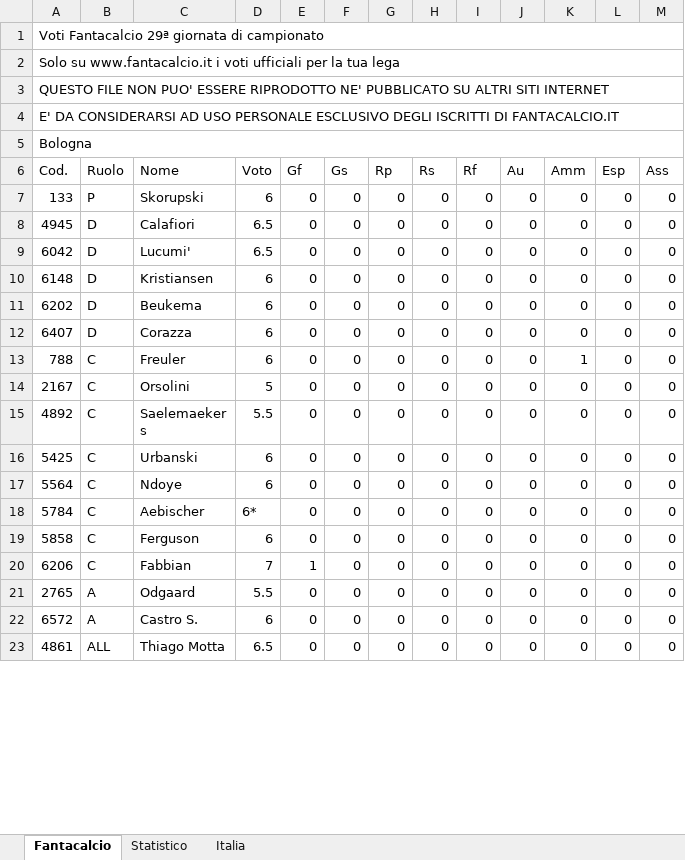
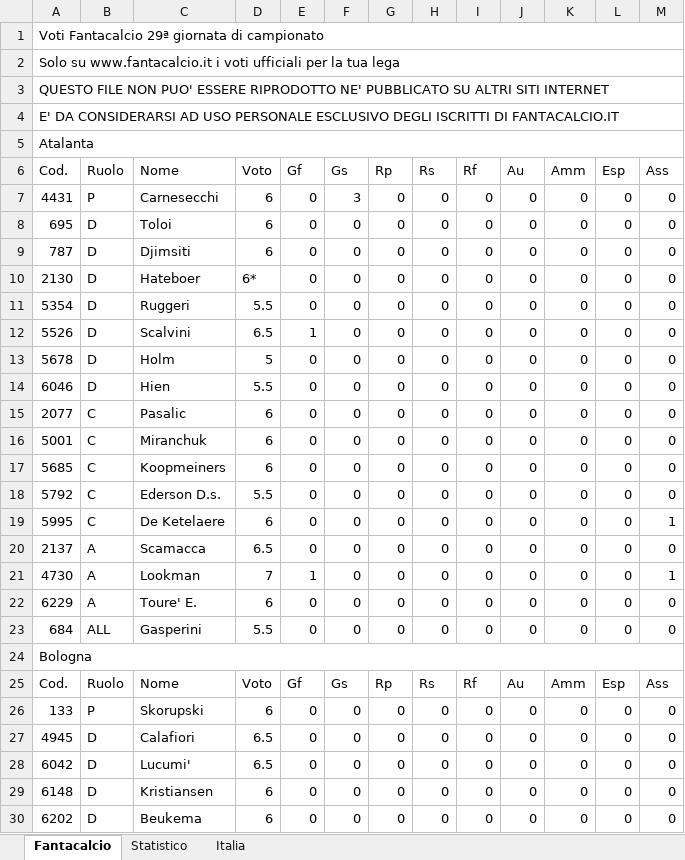
Before and after one commit to LMRuggiero/storicovoti, an Excel workbook: Voti_Fantacalcio/Voti_Fantacalcio_Stagione_2023_24_Giornata_29.xlsx, sheet Fantacalcio, drawn as a sheet; only a part is shown; the shorter side is filled out with more unchanged rows; values as stored, in another font and other column widths than the file's, no cell formats; the diff covers the shown part only; the diff names each change by its address in the sheet, - before the commit and + after, or states it on an @@ line.

```diff
--- a/Voti_Fantacalcio/Voti_Fantacalcio_Stagione_2023_24_Giornata_29.xlsx (sheet Fantacalcio)
+++ b/Voti_Fantacalcio/Voti_Fantacalcio_Stagione_2023_24_Giornata_29.xlsx (sheet Fantacalcio)
+row 5: Atalanta
+row 6: Cod. | Ruolo | Nome | Voto | Gf | Gs | Rp | Rs | Rf | Au | Amm | Esp | Ass
+row 7: 4431 | P | Carnesecchi | 6 | 0 | 3 | 0 | 0 | 0 | 0 | 0 | 0 | 0
+row 8: 695 | D | Toloi | 6 | 0 | 0 | 0 | 0 | 0 | 0 | 0 | 0 | 0
+row 9: 787 | D | Djimsiti | 6 | 0 | 0 | 0 | 0 | 0 | 0 | 0 | 0 | 0
+row 10: 2130 | D | Hateboer | 6* | 0 | 0 | 0 | 0 | 0 | 0 | 0 | 0 | 0
+row 11: 5354 | D | Ruggeri | 5.5 | 0 | 0 | 0 | 0 | 0 | 0 | 0 | 0 | 0
+row 12: 5526 | D | Scalvini | 6.5 | 1 | 0 | 0 | 0 | 0 | 0 | 0 | 0 | 0
+row 13: 5678 | D | Holm | 5 | 0 | 0 | 0 | 0 | 0 | 0 | 0 | 0 | 0
+row 14: 6046 | D | Hien | 5.5 | 0 | 0 | 0 | 0 | 0 | 0 | 0 | 0 | 0
+row 15: 2077 | C | Pasalic | 6 | 0 | 0 | 0 | 0 | 0 | 0 | 0 | 0 | 0
+row 16: 5001 | C | Miranchuk | 6 | 0 | 0 | 0 | 0 | 0 | 0 | 0 | 0 | 0
+row 17: 5685 | C | Koopmeiners | 6 | 0 | 0 | 0 | 0 | 0 | 0 | 0 | 0 | 0
+row 18: 5792 | C | Ederson D.s. | 5.5 | 0 | 0 | 0 | 0 | 0 | 0 | 0 | 0 | 0
+row 19: 5995 | C | De Ketelaere | 6 | 0 | 0 | 0 | 0 | 0 | 0 | 0 | 0 | 1
+row 20: 2137 | A | Scamacca | 6.5 | 0 | 0 | 0 | 0 | 0 | 0 | 0 | 0 | 0
+row 21: 4730 | A | Lookman | 7 | 1 | 0 | 0 | 0 | 0 | 0 | 0 | 0 | 1
+row 22: 6229 | A | Toure' E. | 6 | 0 | 0 | 0 | 0 | 0 | 0 | 0 | 0 | 0
+row 23: 684 | ALL | Gasperini | 5.5 | 0 | 0 | 0 | 0 | 0 | 0 | 0 | 0 | 0
```
Also changed, not shown: 19 added rows elsewhere in this sheet, sheet Statistico, sheet Italia, cell formats, Voti_Fantacalcio/Voti_Fantacalcio_Stagione_2023_24_Giornata_01.xlsx, Voti_Fantacalcio/Voti_Fantacalcio_Stagione_2023_24_Giornata_02.xlsx, 42 other files.
